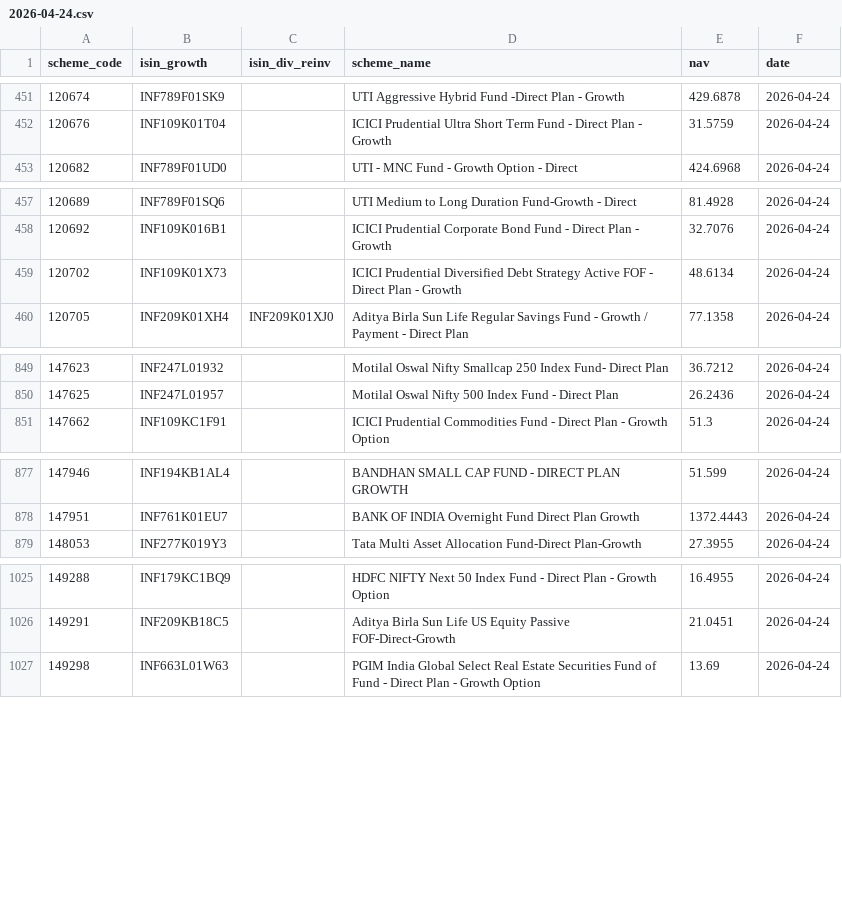
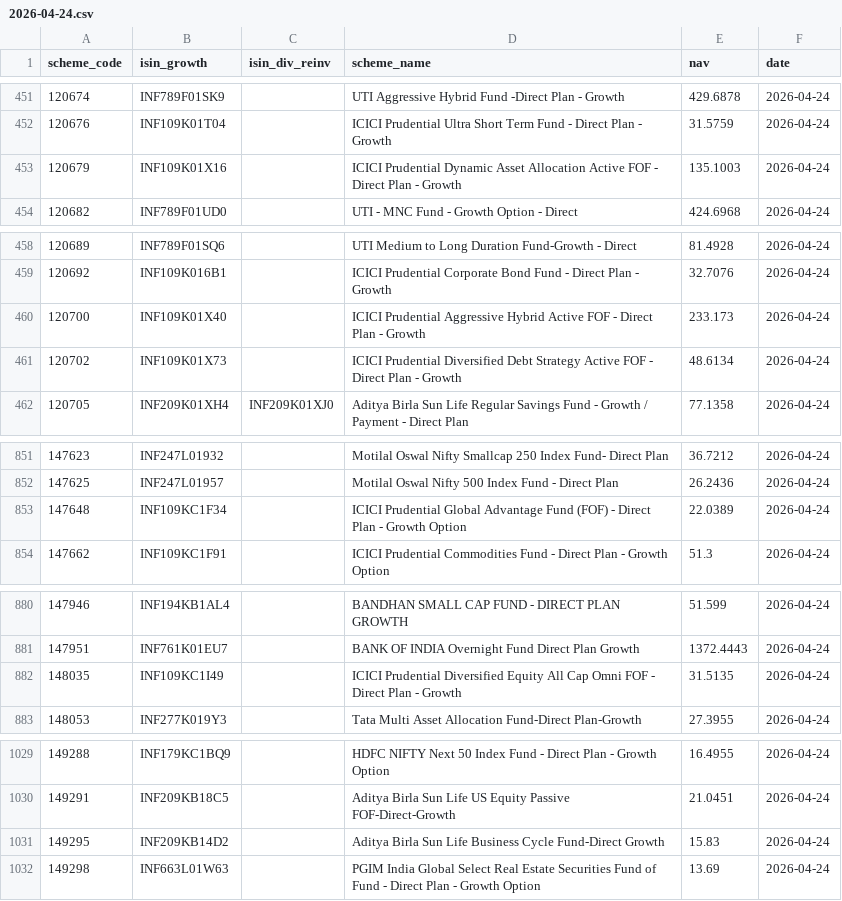
Before and after one commit to finfee-ai/nav-data-dump, a CSV file: data/daily/2026-04-24.csv, drawn as a sheet; only a part is shown, gaps mark what is left out; the diff covers the shown part only; the diff names each change by its address in the sheet, - before the commit and + after, or states it on an @@ line.

```diff
--- a/data/daily/2026-04-24.csv
+++ b/data/daily/2026-04-24.csv
+row 453: 120679 | INF109K01X16 |  | ICICI Prudential Dynamic Asset Allocation Active FOF - Direct Plan - Growth | 135.1003 | 2026-04-24
+row 460: 120700 | INF109K01X40 |  | ICICI Prudential Aggressive Hybrid Active FOF - Direct Plan - Growth | 233.173 | 2026-04-24
+row 853: 147648 | INF109KC1F34 |  | ICICI Prudential Global Advantage Fund (FOF) - Direct Plan - Growth Option | 22.0389 | 2026-04-24
+row 882: 148035 | INF109KC1I49 |  | ICICI Prudential Diversified Equity All Cap Omni FOF - Direct Plan - Growth | 31.5135 | 2026-04-24
+row 1031: 149295 | INF209KB14D2 |  | Aditya Birla Sun Life Business Cycle Fund-Direct Growth | 15.83 | 2026-04-24
```
Also changed, not shown: 3 added rows elsewhere in this file, data/daily/2026-04-25.csv, data/daily/2026-04-26.csv, 4 other files.
